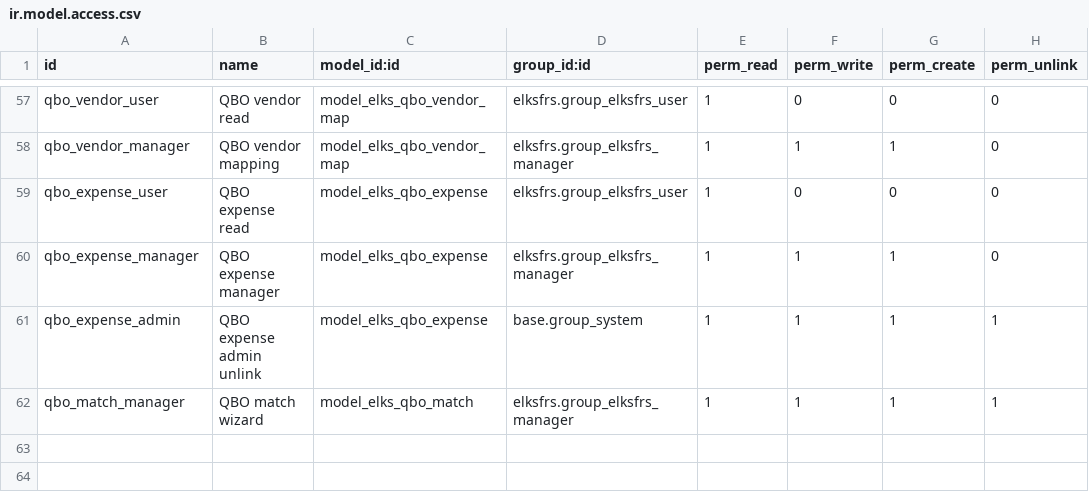
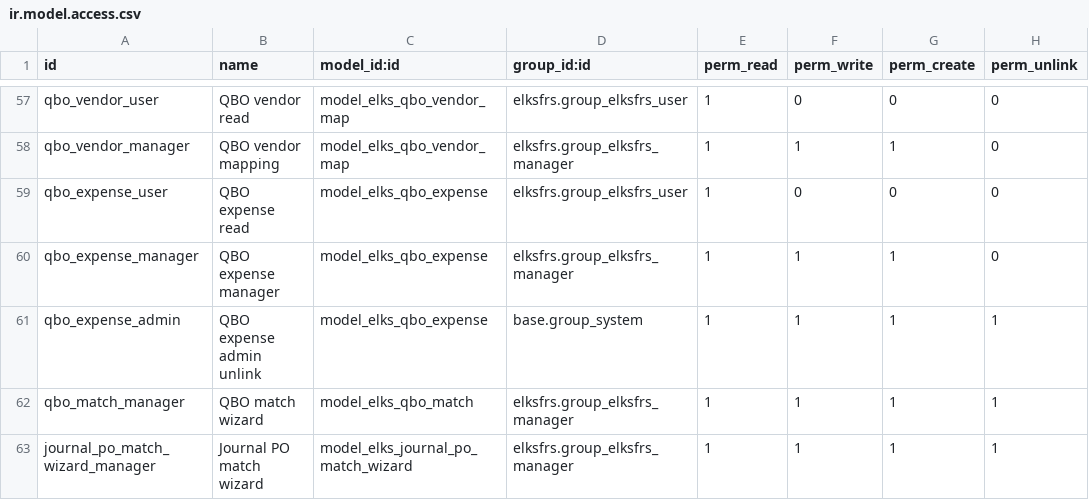
Before and after one commit to LeoricCryotek/elksfrs, a CSV file: security/ir.model.access.csv, drawn as a sheet; only a part is shown, gaps mark what is left out; the diff names each change by its address in the sheet, - before the commit and + after, or states it on an @@ line.

```diff
--- a/security/ir.model.access.csv
+++ b/security/ir.model.access.csv
+row 63: journal_po_match_wizard_manager | Journal PO match wizard | model_elks_journal_po_match_wizard | elksfrs.group_elksfrs_manager | 1 | 1 | 1 | 1
```
Also changed, not shown: 13 other files.
